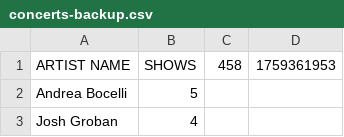
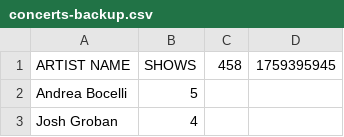
Before and after one commit to devin2712/ddxdevin, a CSV file: public/docs/concerts-backup.csv, drawn as a sheet; only a part is shown.

```diff
--- a/public/docs/concerts-backup.csv
+++ b/public/docs/concerts-backup.csv
@@ -1,2 +1,2 @@
-ARTIST NAME,SHOWS,458,1759361953
+ARTIST NAME,SHOWS,458,1759395945
 Andrea Bocelli,5,,
```
Also changed, not shown: 1 other file.
